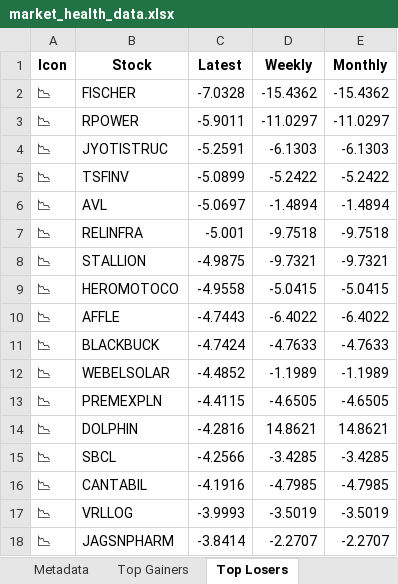
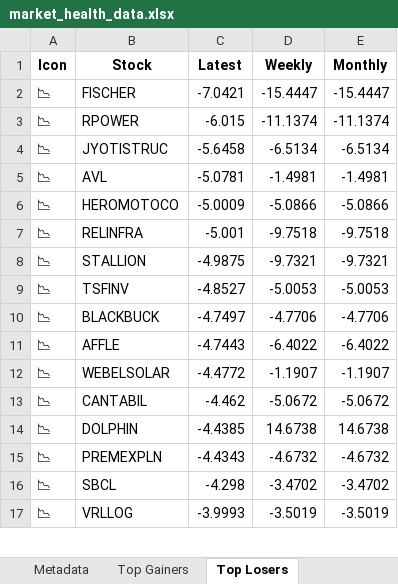
Before and after one commit to twyvernss/market-health-data, an Excel workbook: market_health_data.xlsx, sheet Top Losers, drawn as a sheet; only a part is shown; values as stored, in another font and other column widths than the file's, no borders; removed rows and columns are numbered as before the commit, all else as after; the diff covers the shown part only; the diff names each change by its address in the sheet, - before the commit and + after, or states it on an @@ line.

```diff
--- a/market_health_data.xlsx (sheet Top Losers)
+++ b/market_health_data.xlsx (sheet Top Losers)
-C2 (Latest): -7.0328
+C2 (Latest): -7.0421
-D2 (Weekly): -15.4362
+D2 (Weekly): -15.4447
-E2 (Monthly): -15.4362
+E2 (Monthly): -15.4447
-C3 (Latest): -5.9011
+C3 (Latest): -6.015
-D3 (Weekly): -11.0297
+D3 (Weekly): -11.1374
-E3 (Monthly): -11.0297
+E3 (Monthly): -11.1374
-C4 (Latest): -5.2591
+C4 (Latest): -5.6458
-D4 (Weekly): -6.1303
+D4 (Weekly): -6.5134
-E4 (Monthly): -6.1303
+E4 (Monthly): -6.5134
-row 5: 📉 | TSFINV | -5.0899 | -5.2422 | -5.2422
-C5 (Latest): -5.0697
+C5 (Latest): -5.0781
-D5 (Weekly): -1.4894
+D5 (Weekly): -1.4981
-E5 (Monthly): -1.4894
+E5 (Monthly): -1.4981
+row 6: 📉 | HEROMOTOCO | -5.0009 | -5.0866 | -5.0866
-row 9: 📉 | HEROMOTOCO | -4.9558 | -5.0415 | -5.0415
+row 9: 📉 | TSFINV | -4.8527 | -5.0053 | -5.0053
+row 10: 📉 | BLACKBUCK | -4.7497 | -4.7706 | -4.7706
-row 11: 📉 | BLACKBUCK | -4.7424 | -4.7633 | -4.7633
-C12 (Latest): -4.4852
+C12 (Latest): -4.4772
-D12 (Weekly): -1.1989
+D12 (Weekly): -1.1907
-E12 (Monthly): -1.1989
+E12 (Monthly): -1.1907
-row 13: 📉 | PREMEXPLN | -4.4115 | -4.6505 | -4.6505
+row 13: 📉 | CANTABIL | -4.462 | -5.0672 | -5.0672
-C14 (Latest): -4.2816
+C14 (Latest): -4.4385
-D14 (Weekly): 14.8621
+D14 (Weekly): 14.6738
-E14 (Monthly): 14.8621
+E14 (Monthly): 14.6738
+row 15: 📉 | PREMEXPLN | -4.4343 | -4.6732 | -4.6732
-C16 (Latest): -4.2566
+C16 (Latest): -4.298
-D16 (Weekly): -3.4285
+D16 (Weekly): -3.4702
-E16 (Monthly): -3.4285
+E16 (Monthly): -3.4702
-row 16: 📉 | CANTABIL | -4.1916 | -4.7985 | -4.7985
-row 18: 📉 | JAGSNPHARM | -3.8414 | -2.2707 | -2.2707
```
Also changed, not shown: 29 added rows, 28 removed rows and 36 edited cells elsewhere in this sheet, sheet Industry Analysis, sheet Top Gainers, sheet 2 Week Return, sheet 1 Month Performance, sheet Stock List, sheet 1 Year Return.
